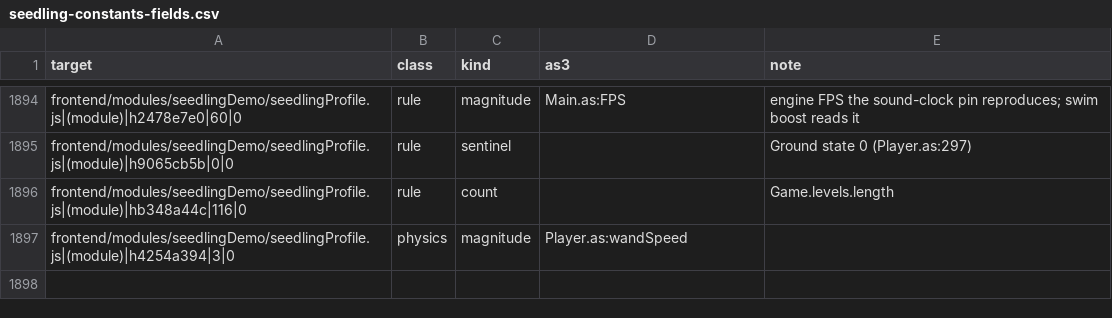
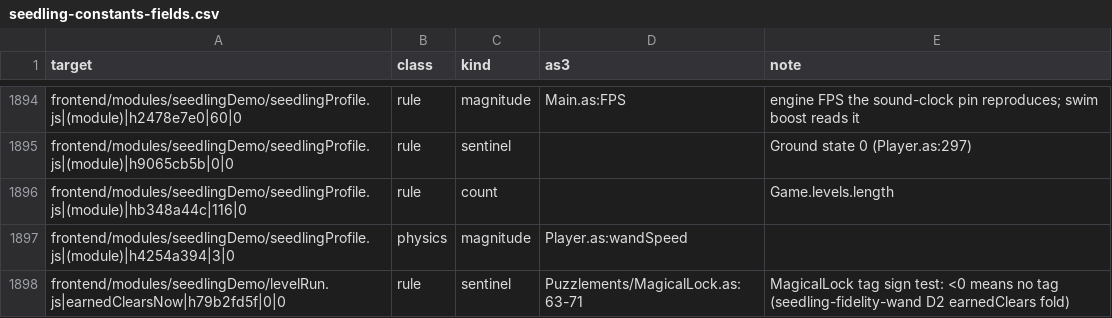
Before and after one commit to PeerInfinity/Archipelago-CC, a CSV file: scripts/procgen/seedling-constants-fields.csv, drawn as a sheet; only a part is shown, gaps mark what is left out.

```diff
--- a/scripts/procgen/seedling-constants-fields.csv
+++ b/scripts/procgen/seedling-constants-fields.csv
@@ -1897 +1897,2 @@ frontend/modules/seedlingDemo/seedlingProfile.js|(module)|hb348a44c|116|0,rule,c
 frontend/modules/seedlingDemo/seedlingProfile.js|(module)|h4254a394|3|0,physics,magnitude,Player.as:wandSpeed,
+frontend/modules/seedlingDemo/levelRun.js|earnedClearsNow|h79b2fd5f|0|0,rule,sentinel,Puzzlements/MagicalLock.as:63-71,MagicalLock tag sign test: <0 means no tag (seedling-fidelity-wand D2 earnedClears fold)
```
Also changed, not shown: 5 other files.
